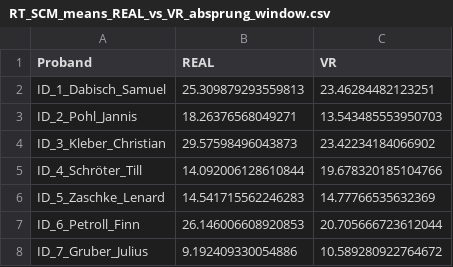
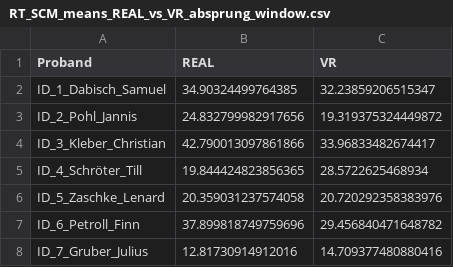
Before and after one commit to TillSchroeter/BA_Project, a CSV file: results_tables_means_by_muscle/RT_SCM_means_REAL_vs_VR_absprung_window.csv, drawn as a sheet.

```diff
--- a/results_tables_means_by_muscle/RT_SCM_means_REAL_vs_VR_absprung_window.csv
+++ b/results_tables_means_by_muscle/RT_SCM_means_REAL_vs_VR_absprung_window.csv
@@ -1,8 +1,8 @@
 Proband;REAL;VR
-ID_1_Dabisch_Samuel;25.309879293559813;23.46284482123251
-ID_2_Pohl_Jannis;18.26376568049271;13.543485553950703
-ID_3_Kleber_Christian;29.57598496043873;23.42234184066902
-ID_4_Schröter_Till;14.092006128610844;19.678320185104766
-ID_5_Zaschke_Lenard;14.541715562246283;14.77766535632369
-ID_6_Petroll_Finn;26.146006608920853;20.705666723612044
-ID_7_Gruber_Julius;9.192409330054886;10.589280922764672
+ID_1_Dabisch_Samuel;34.90324499764385;32.23859206515347
+ID_2_Pohl_Jannis;24.832799982917656;19.319375324449872
+ID_3_Kleber_Christian;42.790013097861866;33.96833482674417
+ID_4_Schröter_Till;19.844424823856365;28.5722625468934
+ID_5_Zaschke_Lenard;20.359031237574058;20.720292358383976
+ID_6_Petroll_Finn;37.899818749759696;29.456840471648782
+ID_7_Gruber_Julius;12.81730914912016;14.709377480880416
```
Also changed, not shown: 8 other files.
